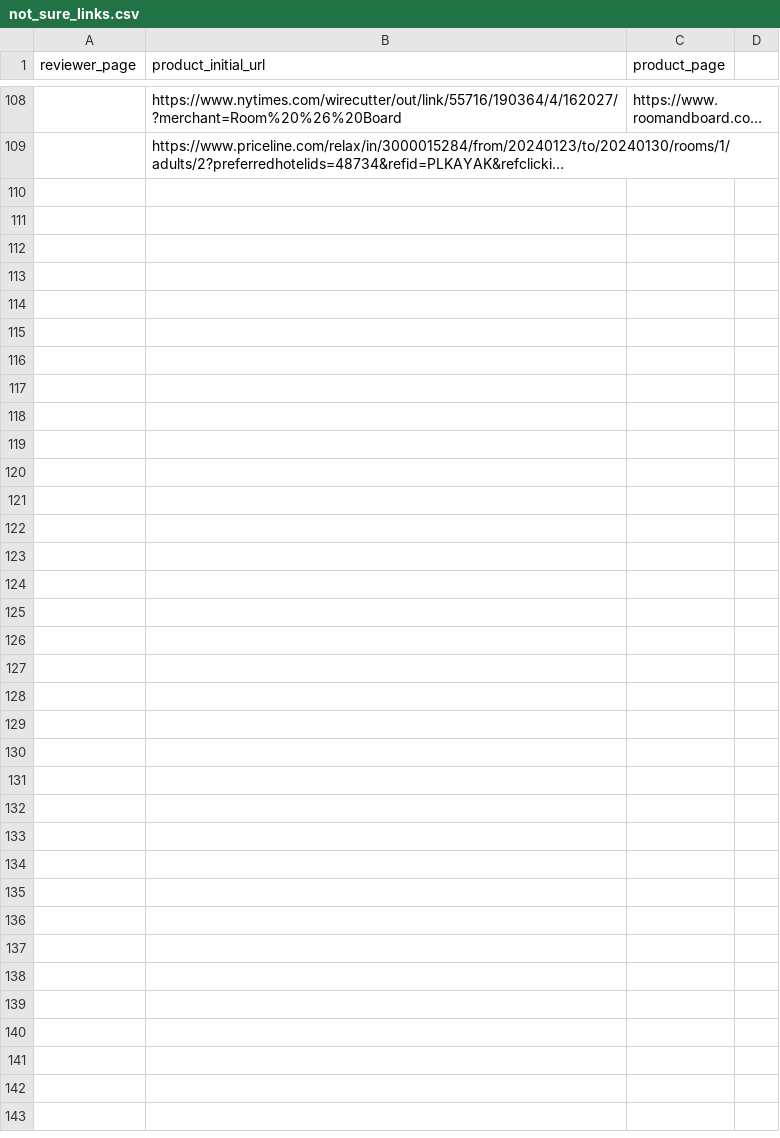
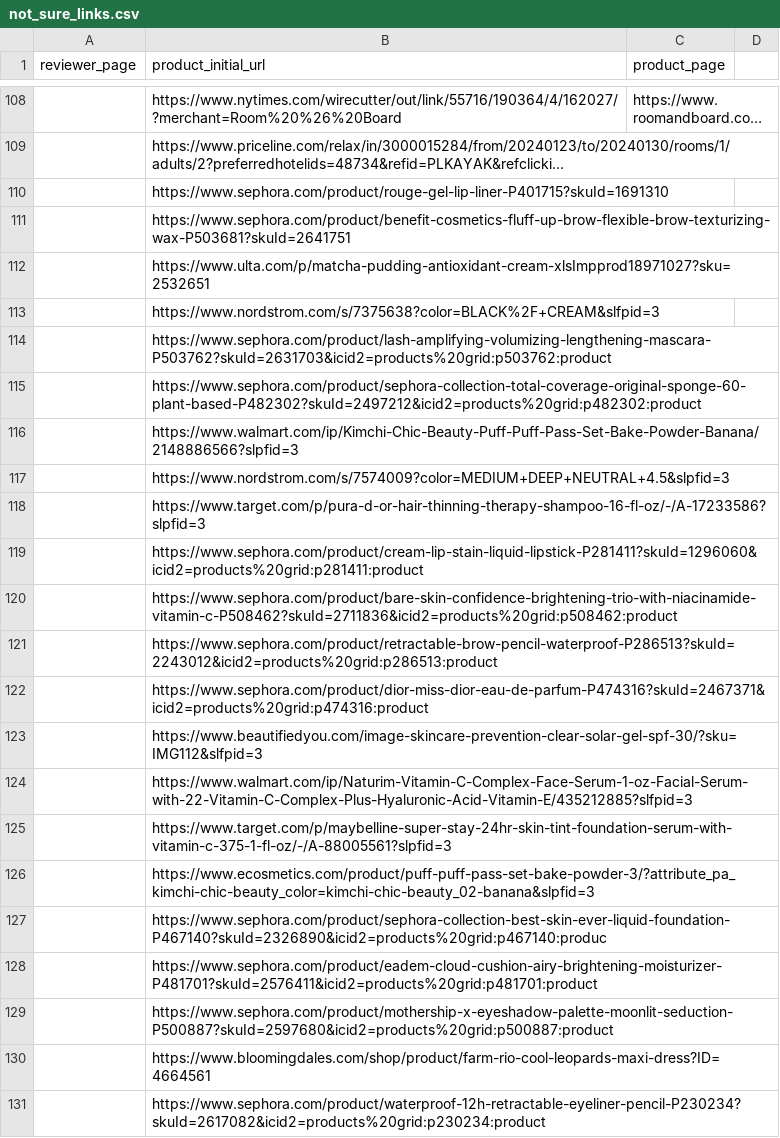
Before and after one commit to chensun96/WebMonetize, a CSV file: code/not_sure_links.csv, drawn as a sheet; only a part is shown, gaps mark what is left out; long unchanged cells end in …; the diff names each change by its address in the sheet, - before the commit and + after, or states it on an @@ line.

```diff
--- a/code/not_sure_links.csv
+++ b/code/not_sure_links.csv
+row 110:  | https://www.sephora.com/product/rouge-gel-lip-liner-P401715?skuId=1691310
+row 111:  | https://www.sephora.com/product/benefit-cosmetics-fluff-up-brow-flexible-brow-texturizing-wax-P503681?skuId=2641751
+row 112:  | https://www.ulta.com/p/matcha-pudding-antioxidant-cream-xlsImpprod18971027?sku=2532651
+row 113:  | https://www.nordstrom.com/s/7375638?color=BLACK%2F+CREAM&slfpid=3
+row 114:  | https://www.sephora.com/product/lash-amplifying-volumizing-lengthening-mascara-P503762?skuId=2631703&icid2=products%20grid:p503762:product
+row 115:  | https://www.sephora.com/product/sephora-collection-total-coverage-original-sponge-60-plant-based-P482302?skuId=2497212&icid2=products%20grid:p482302:product
+row 116:  | https://www.walmart.com/ip/Kimchi-Chic-Beauty-Puff-Puff-Pass-Set-Bake-Powder-Banana/2148886566?slpfid=3
+row 117:  | https://www.nordstrom.com/s/7574009?color=MEDIUM+DEEP+NEUTRAL+4.5&slpfid=3
+row 118:  | https://www.target.com/p/pura-d-or-hair-thinning-therapy-shampoo-16-fl-oz/-/A-17233586?slpfid=3
+row 119:  | https://www.sephora.com/product/cream-lip-stain-liquid-lipstick-P281411?skuId=1296060&icid2=products%20grid:p281411:product
+row 120:  | https://www.sephora.com/product/bare-skin-confidence-brightening-trio-with-niacinamide-vitamin-c-P508462?skuId=2711836&icid2=products%20grid:p508462:product
+row 121:  | https://www.sephora.com/product/retractable-brow-pencil-waterproof-P286513?skuId=2243012&icid2=products%20grid:p286513:product
+row 122:  | https://www.sephora.com/product/dior-miss-dior-eau-de-parfum-P474316?skuId=2467371&icid2=products%20grid:p474316:product
+row 123:  | https://www.beautifiedyou.com/image-skincare-prevention-clear-solar-gel-spf-30/?sku=IMG112&slfpid=3
+row 124:  | https://www.walmart.com/ip/Naturim-Vitamin-C-Complex-Face-Serum-1-oz-Facial-Serum-with-22-Vitamin-C-Complex-Plus-Hyaluronic-Acid-Vitamin-E/435212885?slfpid=3
+row 125:  | https://www.target.com/p/maybelline-super-stay-24hr-skin-tint-foundation-serum-with-vitamin-c-375-1-fl-oz/-/A-88005561?slpfid=3
+row 126:  | https://www.ecosmetics.com/product/puff-puff-pass-set-bake-powder-3/?attribute_pa_kimchi-chic-beauty_color=kimchi-chic-beauty_02-banana&slpfid=3
+row 127:  | https://www.sephora.com/product/sephora-collection-best-skin-ever-liquid-foundation-P467140?skuId=2326890&icid2=products%20grid:p467140:produc
+row 128:  | https://www.sephora.com/product/eadem-cloud-cushion-airy-brightening-moisturizer-P481701?skuId=2576411&icid2=products%20grid:p481701:product
+row 129:  | https://www.sephora.com/product/mothership-x-eyeshadow-palette-moonlit-seduction-P500887?skuId=2597680&icid2=products%20grid:p500887:product
+row 130:  | https://www.bloomingdales.com/shop/product/farm-rio-cool-leopards-maxi-dress?ID=4664561
+row 131:  | https://www.sephora.com/product/waterproof-12h-retractable-eyeliner-pencil-P230234?skuId=2617082&icid2=products%20grid:p230234:product
```
Also changed, not shown: 13 other files.
